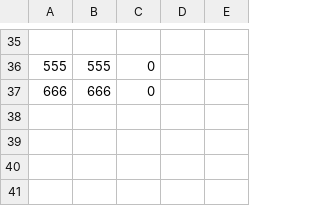
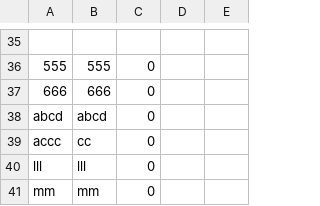
Before and after one commit to hyun090305/ClassRoyale, a CSV file: data/users.csv, drawn as a sheet; only a part is shown, gaps mark what is left out; the diff names each change by its address in the sheet, - before the commit and + after, or states it on an @@ line.

```diff
--- a/data/users.csv
+++ b/data/users.csv
+row 38: abcd | abcd | 0
+row 39: accc | cc | 0
+row 40: lll | lll | 0
+row 41: mm | mm | 0
```
Also changed, not shown: data/accounts.csv, 21 other files.
